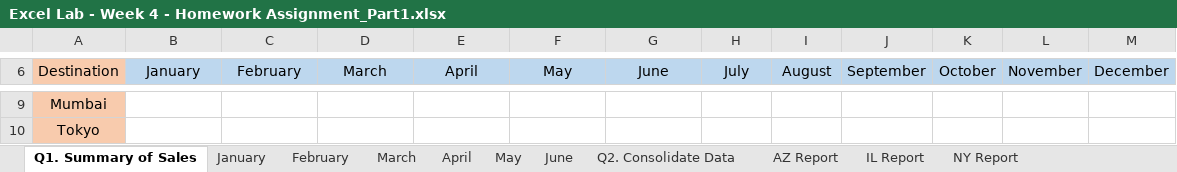
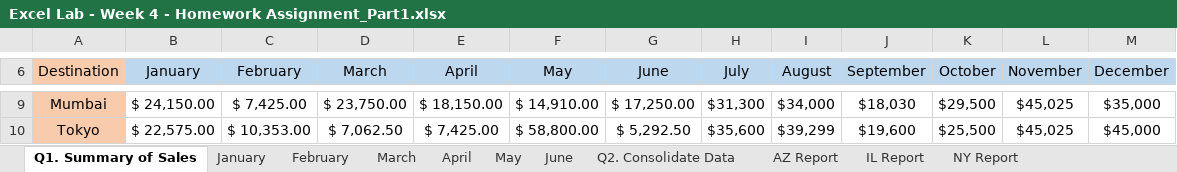
Before and after one commit to humnasul/mis201, an Excel workbook: assignments/Excel Lab - Week 4 - Homework Assignment_Part1.xlsx, sheet Q1. Summary of Sales, drawn as a sheet; only a part is shown, gaps mark what is left out; values as stored, in another font and other column widths than the file's, no borders; the diff covers the shown part only; the diff names each change by its address in the sheet, - before the commit and + after, or states it on an @@ line.

```diff
--- a/assignments/Excel Lab - Week 4 - Homework Assignment_Part1.xlsx (sheet Q1. Summary of Sales)
+++ b/assignments/Excel Lab - Week 4 - Homework Assignment_Part1.xlsx (sheet Q1. Summary of Sales)
-B9 (January): (empty)
+B9 (January): $ 24,150.00
-C9 (February): (empty)
+C9 (February): $ 7,425.00
-D9 (March): (empty)
+D9 (March): $ 23,750.00
-E9 (April): (empty)
+E9 (April): $ 18,150.00
-F9 (May): (empty)
+F9 (May): $ 14,910.00
-G9 (June): (empty)
+G9 (June): $ 17,250.00
-H9 (July): (empty)
+H9 (July): $31,300
-I9 (August): (empty)
+I9 (August): $34,000
-J9 (September): (empty)
+J9 (September): $18,030
-K9 (October): (empty)
+K9 (October): $29,500
-L9:L10 (November): (empty)
+L9:L10 (November): $45,025
-M9 (December): (empty)
+M9 (December): $35,000
-B10 (January): (empty)
+B10 (January): $ 22,575.00
-C10 (February): (empty)
+C10 (February): $ 10,353.00
-D10 (March): (empty)
+D10 (March): $ 7,062.50
-E10 (April): (empty)
+E10 (April): $ 7,425.00
-F10 (May): (empty)
+F10 (May): $ 58,800.00
-G10 (June): (empty)
+G10 (June): $ 5,292.50
-H10 (July): (empty)
+H10 (July): $35,600
-I10 (August): (empty)
+I10 (August): $39,299
-J10 (September): (empty)
+J10 (September): $19,600
-K10 (October): (empty)
+K10 (October): $25,500
-M10 (December): (empty)
+M10 (December): $45,000
```
Also changed, not shown: 108 edited cells elsewhere in this sheet, sheet Q2. Consolidate Data, sheet Q3. Data Validation, assignments/Excel_Lab-Week 4-Homework Assignment_Part2.xlsx.
